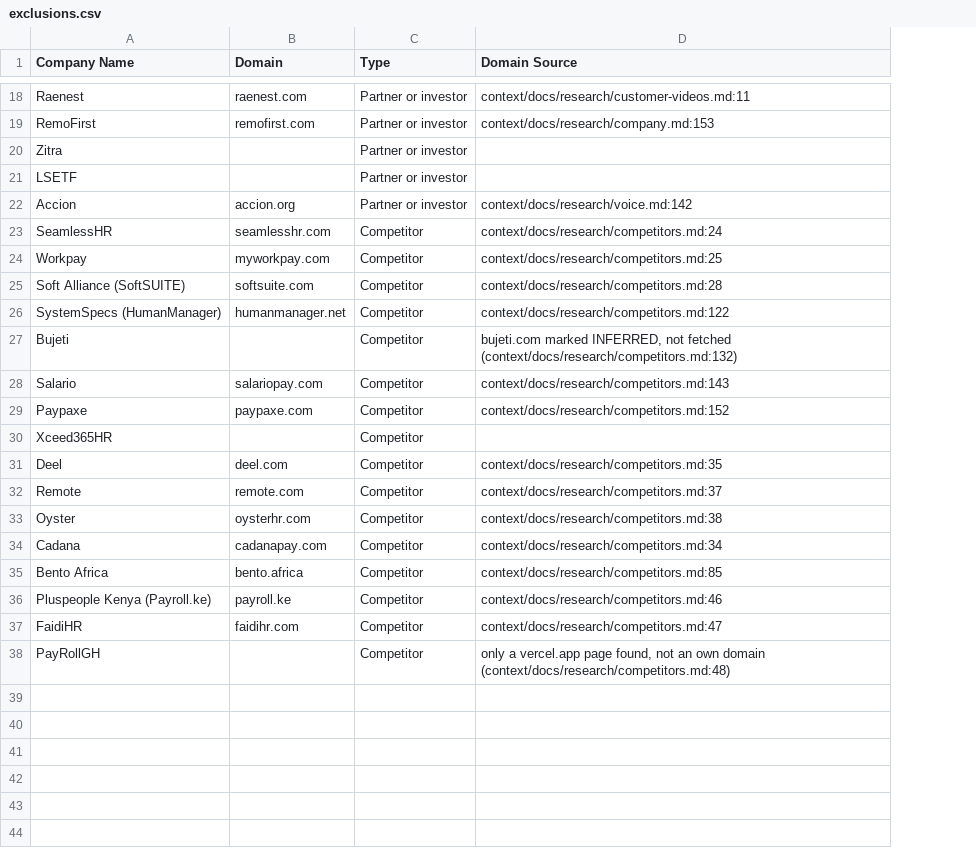
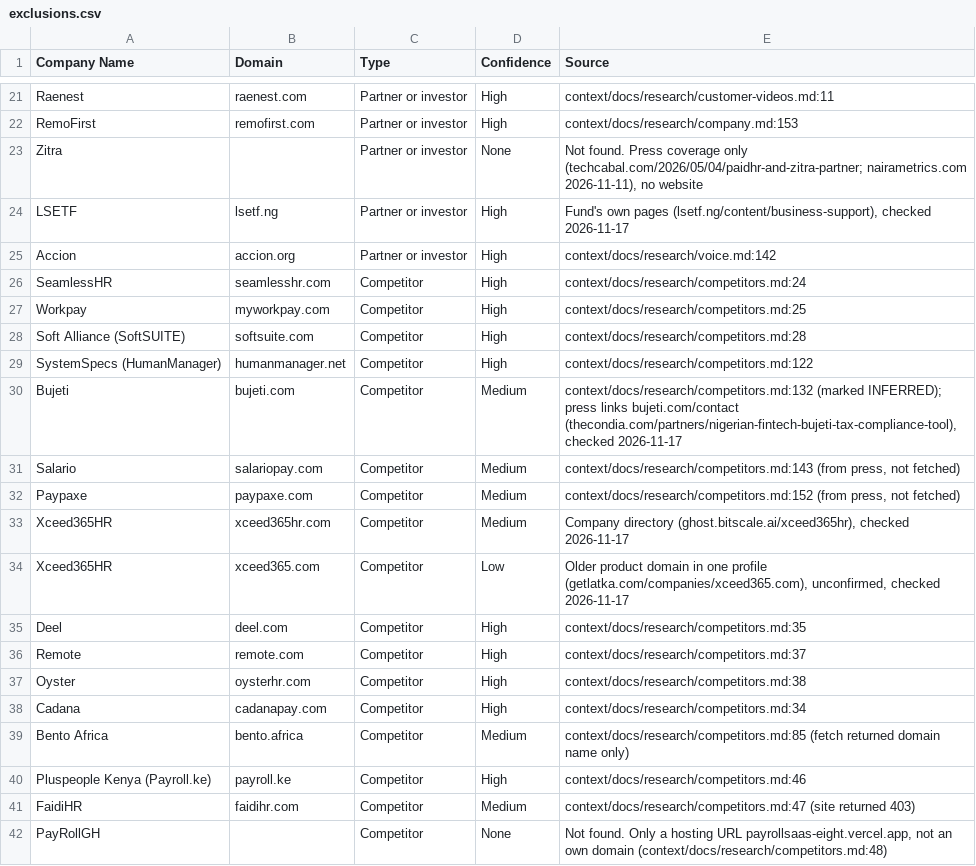
Before and after one commit to adboboye-create/paidHR-gtm-os-yemi, a CSV file: output/campaigns/new-hr-leader-180-days/exclusions.csv, drawn as a sheet; only a part is shown, gaps mark what is left out; addresses are those after the commit; the diff covers the shown part only; the diff names each change by its address in the sheet, - before the commit and + after, or states it on an @@ line.

```diff
--- a/output/campaigns/new-hr-leader-180-days/exclusions.csv
+++ b/output/campaigns/new-hr-leader-180-days/exclusions.csv
+column D (Confidence), rows 21-33: High | High | None | High | High | High | High | High | High | Medium | Medium | Medium | Medium; rows 35-42: High | High | High | High | Medium | High | Medium | None
-E1: Domain Source
+E1: Source
-E23 (Source): (empty)
+E23 (Source): Not found. Press coverage only (techcabal.com/2026/05/04/paidhr-and-zitra-partner; nairametrics.com 2026-11-11), no website
-B24 (Domain): (empty)
+B24 (Domain): lsetf.ng
-E24 (Source): (empty)
+E24 (Source): Fund's own pages (lsetf.ng/content/business-support), checked 2026-11-17
-B30 (Domain): (empty)
+B30 (Domain): bujeti.com
-E30 (Source): bujeti.com marked INFERRED, not fetched (context/docs/research/competitors.md:132)
+E30 (Source): context/docs/research/competitors.md:132 (marked INFERRED); press links bujeti.com/contact (thecondia.com/partners/nigerian-fintech-bujeti-tax-compliance-tool), checked 2026-11-17
-E31 (Source): context/docs/research/competitors.md:143
+E31 (Source): context/docs/research/competitors.md:143 (from press, not fetched)
-E32 (Source): context/docs/research/competitors.md:152
+E32 (Source): context/docs/research/competitors.md:152 (from press, not fetched)
-B33 (Domain): (empty)
+B33 (Domain): xceed365hr.com
-E33 (Source): (empty)
+E33 (Source): Company directory (ghost.bitscale.ai/xceed365hr), checked 2026-11-17
+row 34: Xceed365HR | xceed365.com | Competitor | Low | Older product domain in one profile (getlatka.com/companies/xceed365.com), unconfirmed, checked 2026-11-17
-E39 (Source): context/docs/research/competitors.md:85
+E39 (Source): context/docs/research/competitors.md:85 (fetch returned domain name only)
-E41 (Source): context/docs/research/competitors.md:47
+E41 (Source): context/docs/research/competitors.md:47 (site returned 403)
-E42 (Source): only a vercel.app page found, not an…
+E42 (Source): Not found. Only a hosting URL payrollsaas-eight.vercel.app, not an…
```
Also changed, not shown: 3 added rows and 28 edited cells elsewhere in this file, exclusions-clay-import.csv, output/campaigns/new-hr-leader-180-days/exclusions-clay-import.csv, 1 other file.
